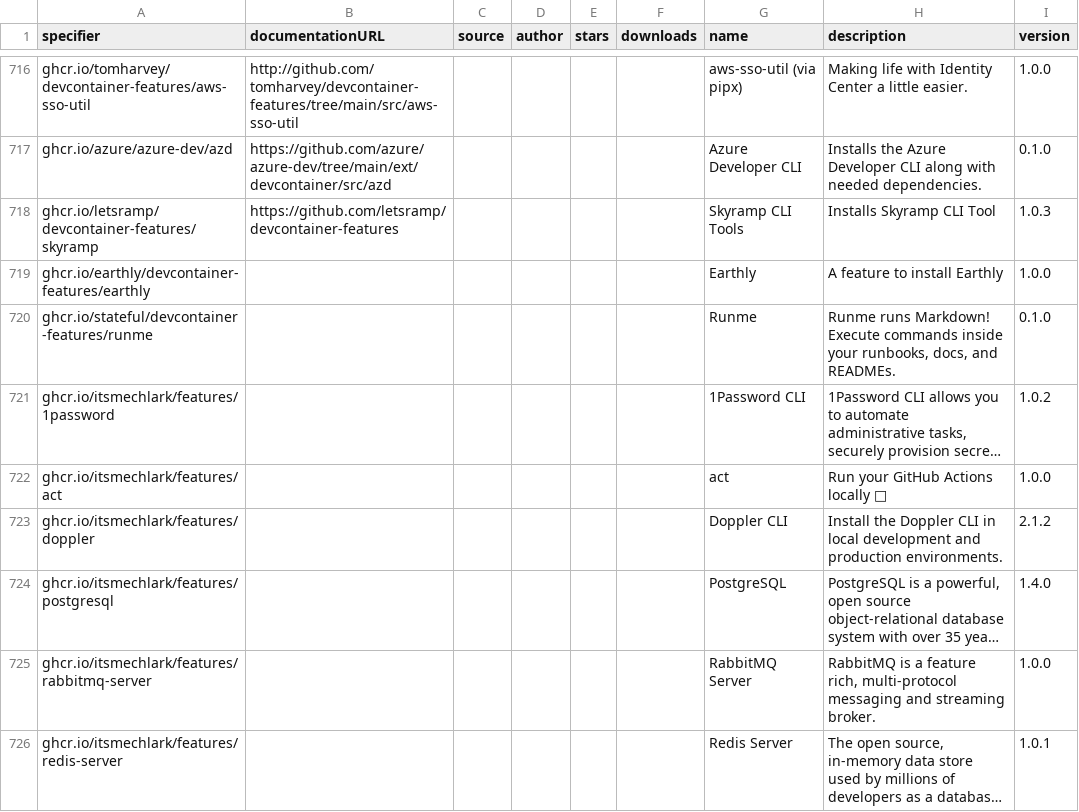
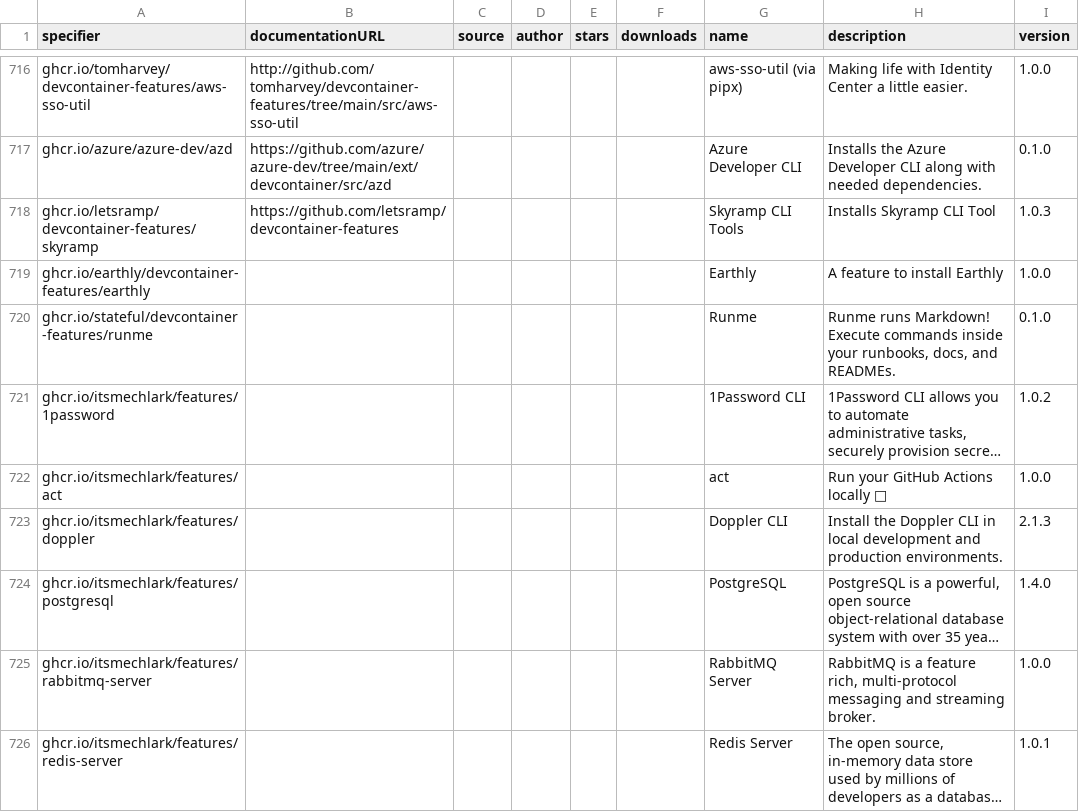
Before and after one commit to devcontainers2/marketplace, a CSV file: _data/features.csv, drawn as a sheet; only a part is shown, gaps mark what is left out; long unchanged cells end in …; the diff names each change by its address in the sheet, - before the commit and + after, or states it on an @@ line.

```diff
--- a/_data/features.csv
+++ b/_data/features.csv
-I723 (version): 2.1.2
+I723 (version): 2.1.3
```
